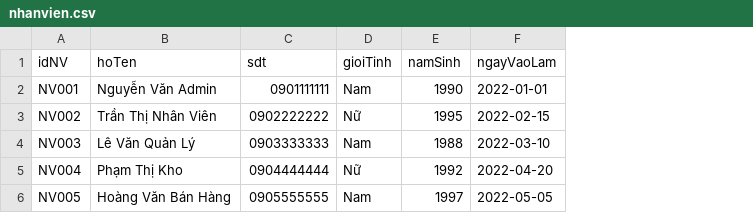
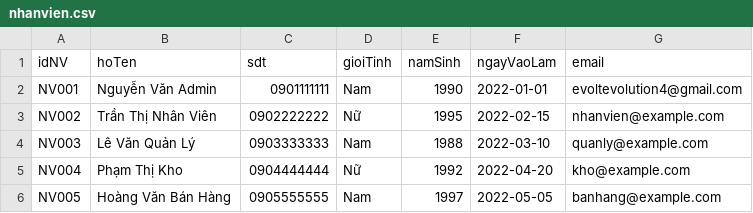
Before and after one commit to lexuansang2004/TechnologyMedicine, a CSV file: ProjectNhom/BT_Lon/TechnologyMedicine/data/nhanvien.csv, drawn as a sheet; the diff names each change by its address in the sheet, - before the commit and + after, or states it on an @@ line.

```diff
--- a/ProjectNhom/BT_Lon/TechnologyMedicine/data/nhanvien.csv
+++ b/ProjectNhom/BT_Lon/TechnologyMedicine/data/nhanvien.csv
+column G (email), rows 2-6: evoltevolution4@gmail.com | nhanvien@example.com | quanly@example.com | kho@example.com | banhang@example.com
```
Also changed, not shown: 59 other files.
